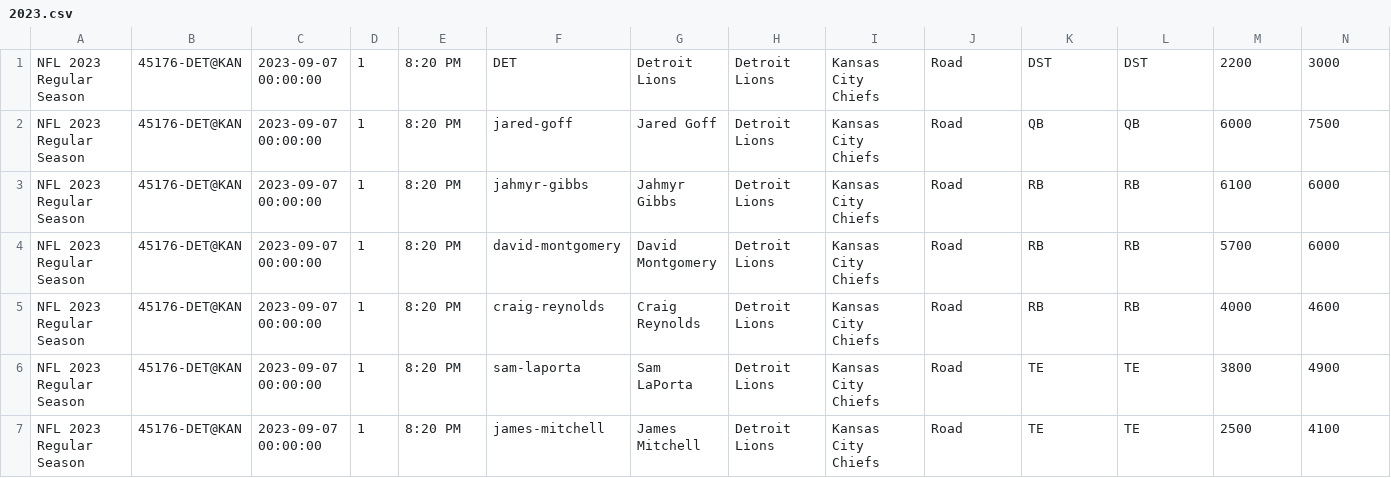
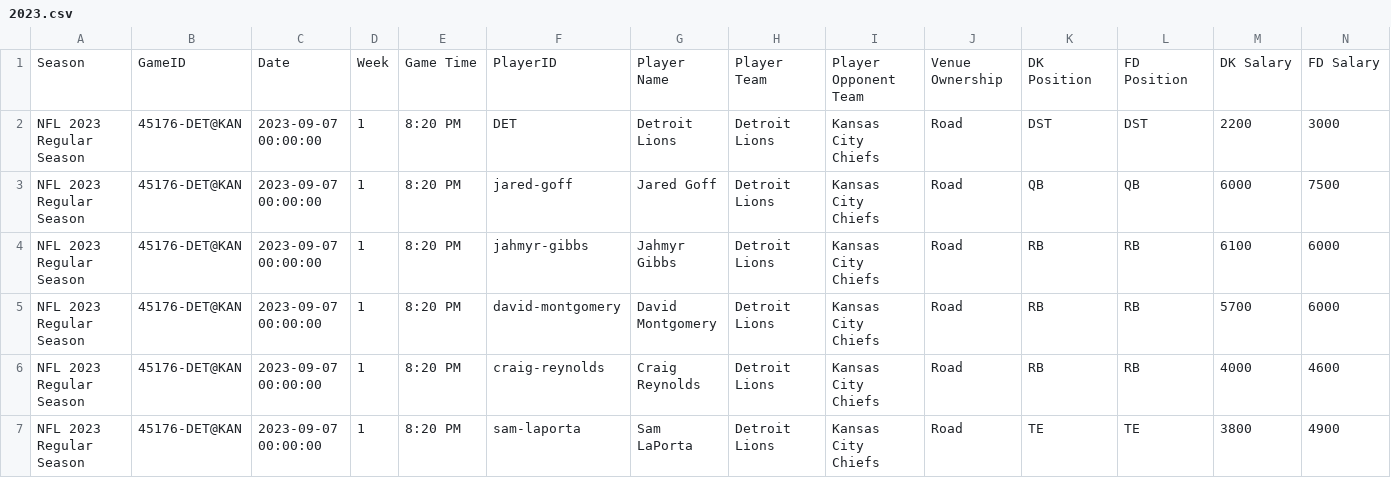
Before and after one commit to ssisk44/2023_NFL_ML_Projects, a CSV file: data/dfs/historicalDFSPlayerResults/csv/2023.csv, drawn as a sheet; only a part is shown; the shorter side is filled out with more unchanged rows; rows hold the shown columns only; the diff names each change by its address in the sheet, - before the commit and + after, or states it on an @@ line.

Commit message:
saving bdb historical data results before fd position overwriting for nan dk positions

```diff
--- a/data/dfs/historicalDFSPlayerResults/csv/2023.csv
+++ b/data/dfs/historicalDFSPlayerResults/csv/2023.csv
+row 1: Season | GameID | Date | Week | Game Time | PlayerID | Player Name | Player Team | Player Opponent Team | Venue Ownership | DK Position | FD Position | DK Salary | FD Salary
```
Also changed, not shown: 6 other files.
